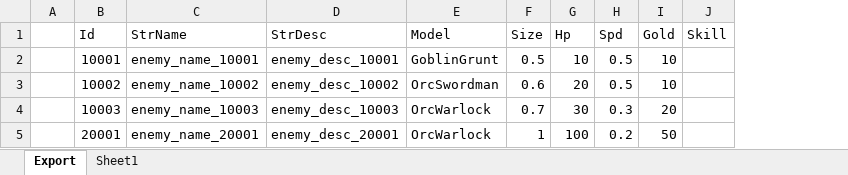
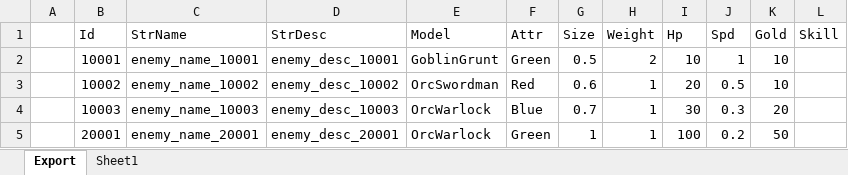
Before and after one commit to BlindBullet/ProjectDF, an Excel workbook: Assets/DataTables~/EnemyChart.xlsm, sheet Export, drawn as a sheet; values as stored, in another font and other column widths than the file's, no borders; charts and pictures not drawn; addresses are those after the commit; the diff names each change by its address in the sheet, - before the commit and + after, or states it on an @@ line.

```diff
--- a/Assets/DataTables~/EnemyChart.xlsm (sheet Export)
+++ b/Assets/DataTables~/EnemyChart.xlsm (sheet Export)
+column F (Attr), rows 2-5: Green | Red | Blue | Green
+column H (Weight), rows 2-5: 2 | 1 | 1 | 1
-J2 (Spd): 0.5
+J2 (Spd): 1
```
Also changed, not shown: charts or pictures, 5 other files.
